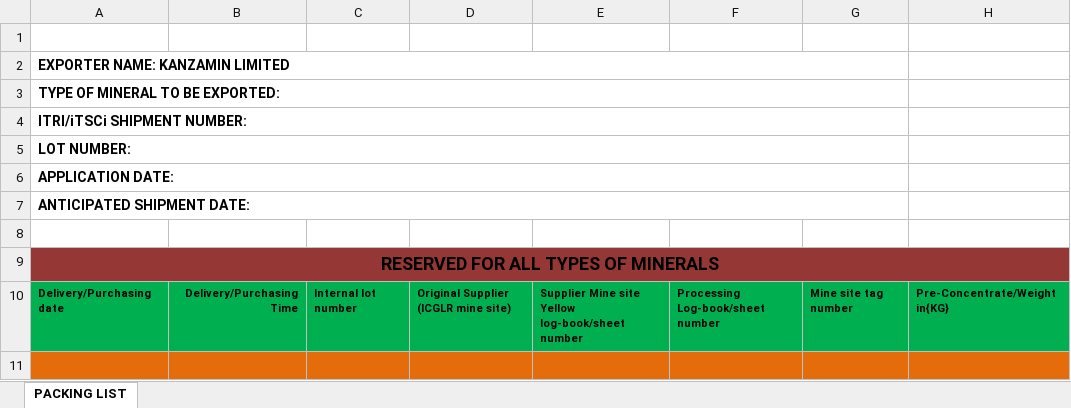
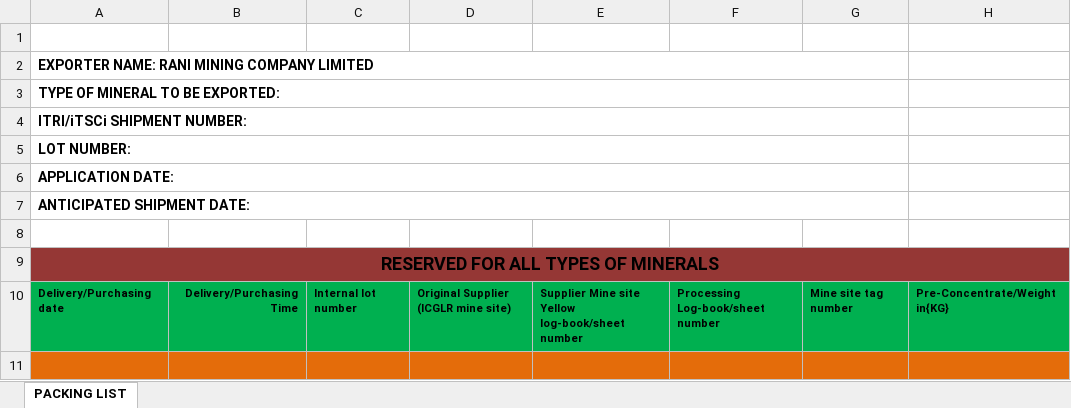
Before and after one commit to edenlisk/rani-mining-company, an Excel workbook: public/data/templates/ICGLR-packing-list.xlsx, sheet PACKING LIST, drawn as a sheet; only a part is shown; values as stored, in another font and other column widths than the file's, no borders; charts and pictures not drawn; the diff names each change by its address in the sheet, - before the commit and + after, or states it on an @@ line.

Commit message:
Fix templates

```diff
--- a/public/data/templates/ICGLR-packing-list.xlsx (sheet PACKING LIST)
+++ b/public/data/templates/ICGLR-packing-list.xlsx (sheet PACKING LIST)
-A2: EXPORTER NAME: KANZAMIN LIMITED
+A2: EXPORTER NAME: RANI MINING COMPANY LIMITED
```
Also changed, not shown: charts or pictures, 1 other file.
